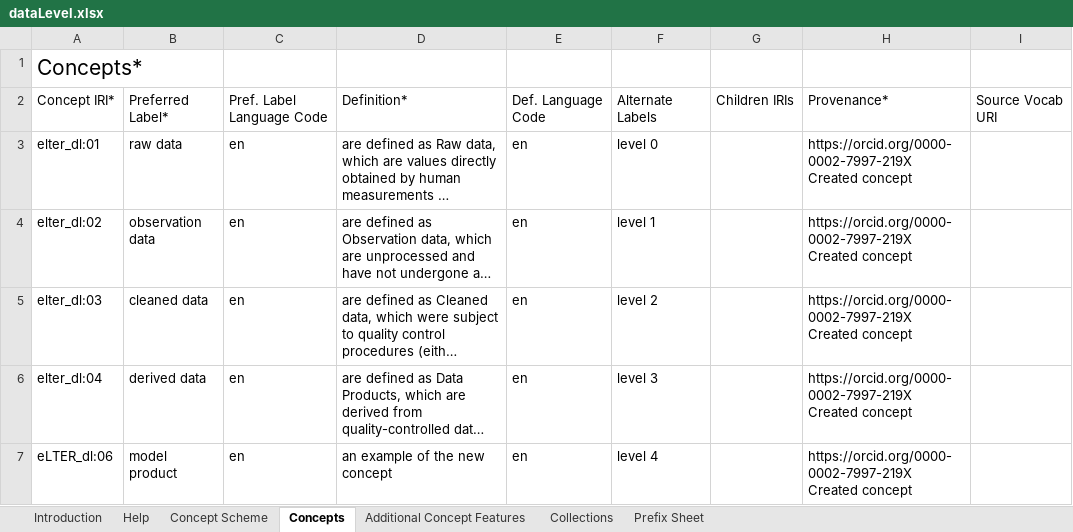
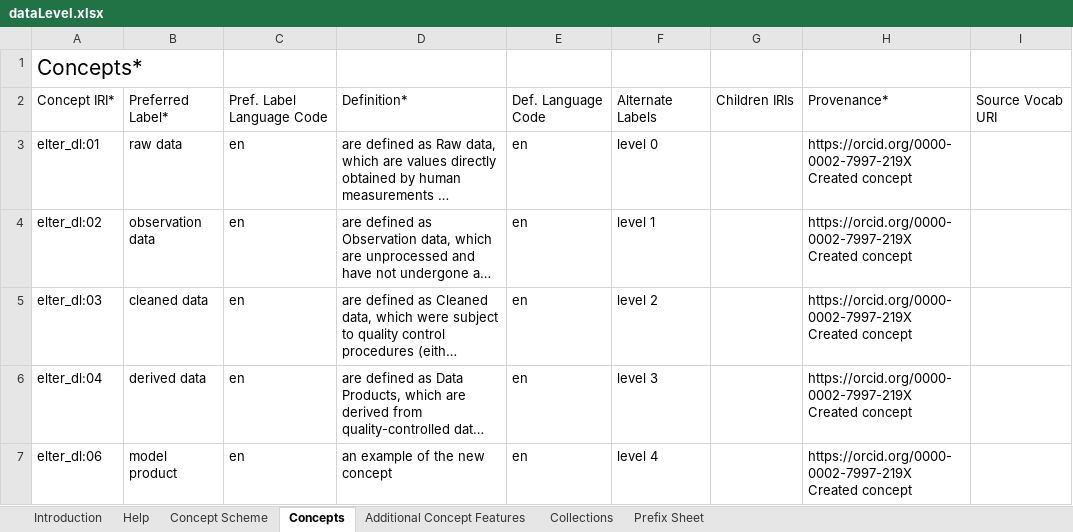
Before and after one commit to oggioniale/elter-vocabularies, an Excel workbook: inbox-excel-vocabs/dataLevel.xlsx, sheet Concepts, drawn as a sheet; long unchanged cells end in …; values as stored, in another font and other column widths than the file's, no borders; table styles not drawn; the diff names each change by its address in the sheet, - before the commit and + after, or states it on an @@ line.

Commit message:
new version of dataLevel file

```diff
--- a/inbox-excel-vocabs/dataLevel.xlsx (sheet Concepts)
+++ b/inbox-excel-vocabs/dataLevel.xlsx (sheet Concepts)
-A7: eLTER_dl:06
+A7: elter_dl:06
```
